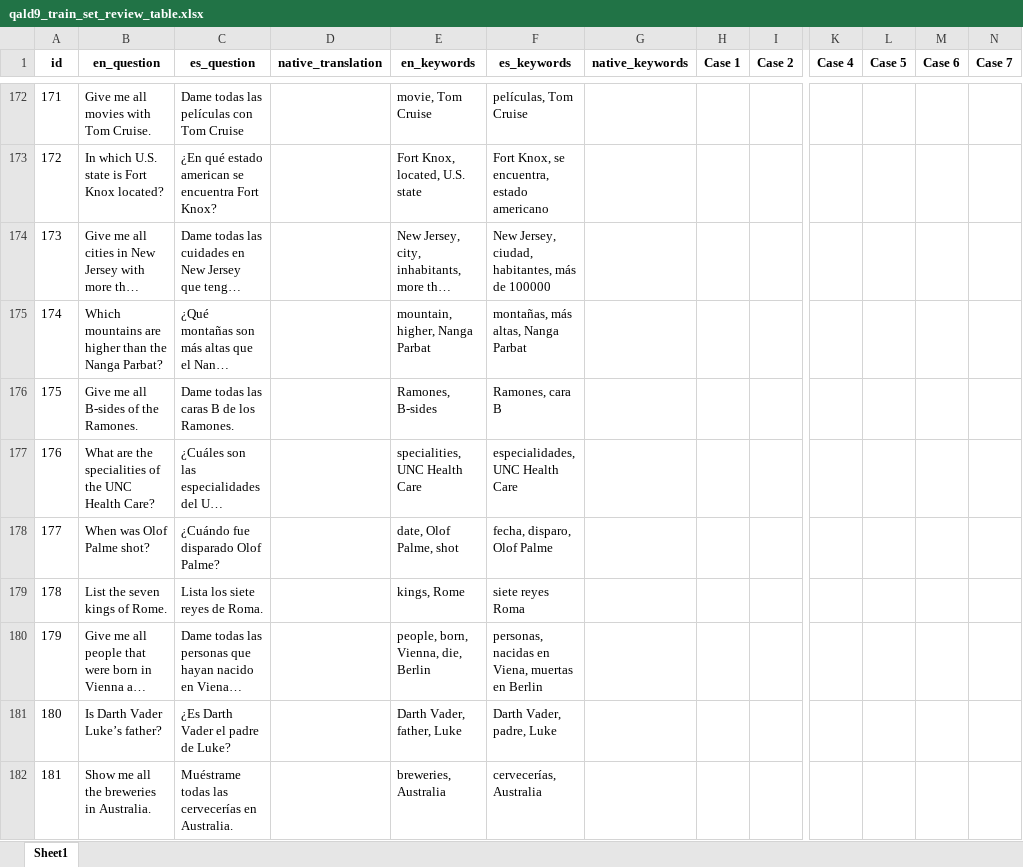
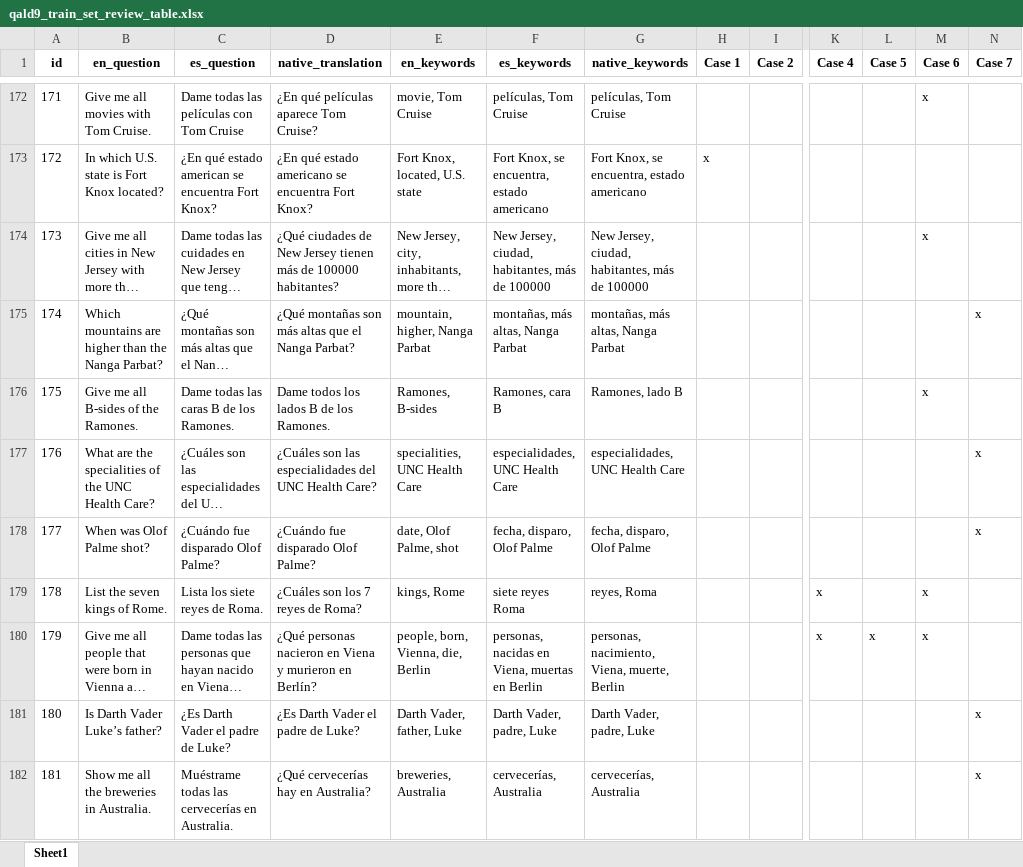
Before and after one commit to javivi235/QALD-9-ES, an Excel workbook: Review files/qald9_train_set_review_table.xlsx, sheet Sheet1, drawn as a sheet; only a part is shown, gaps mark what is left out; long unchanged cells end in …; values as stored, in another font and other column widths than the file's, no borders; the diff covers the shown part only; the diff names each change by its address in the sheet, - before the commit and + after, or states it on an @@ line.

Commit message:
trainset translation 50%

```diff
--- a/Review files/qald9_train_set_review_table.xlsx (sheet Sheet1)
+++ b/Review files/qald9_train_set_review_table.xlsx (sheet Sheet1)
-D172 (native_translation): (empty)
+D172 (native_translation): ¿En qué películas aparece Tom Cruise?
-G172 (native_keywords): (empty)
+G172 (native_keywords): películas, Tom Cruise
-M172 (Case 6): (empty)
+M172 (Case 6): x
-D173 (native_translation): (empty)
+D173 (native_translation): ¿En qué estado americano se encuentra Fort Knox?
-G173 (native_keywords): (empty)
+G173 (native_keywords): Fort Knox, se encuentra, estado americano
-H173 (Case 1): (empty)
+H173 (Case 1): x
-D174 (native_translation): (empty)
+D174 (native_translation): ¿Qué ciudades de New Jersey tienen más de 100000 habitantes?
-G174 (native_keywords): (empty)
+G174 (native_keywords): New Jersey, ciudad, habitantes, más de 100000
-M174 (Case 6): (empty)
+M174 (Case 6): x
-D175 (native_translation): (empty)
+D175 (native_translation): ¿Qué montañas son más altas que el Nanga Parbat?
-G175 (native_keywords): (empty)
+G175 (native_keywords): montañas, más altas, Nanga Parbat
-N175 (Case 7): (empty)
+N175 (Case 7): x
-D176 (native_translation): (empty)
+D176 (native_translation): Dame todos los lados B de los Ramones.
-G176 (native_keywords): (empty)
+G176 (native_keywords): Ramones, lado B
-M176 (Case 6): (empty)
+M176 (Case 6): x
-D177 (native_translation): (empty)
+D177 (native_translation): ¿Cuáles son las especialidades del UNC Health Care?
-G177 (native_keywords): (empty)
+G177 (native_keywords): especialidades, UNC Health Care
-N177:N178 (Case 7): (empty)
+N177:N178 (Case 7): x
-D178 (native_translation): (empty)
+D178 (native_translation): ¿Cuándo fue disparado Olof Palme?
-G178 (native_keywords): (empty)
+G178 (native_keywords): fecha, disparo, Olof Palme
-D179 (native_translation): (empty)
+D179 (native_translation): ¿Cuáles son los 7 reyes de Roma?
-G179 (native_keywords): (empty)
+G179 (native_keywords): reyes, Roma
-K179:K180 (Case 4): (empty)
+K179:K180 (Case 4): x
-M179:M180 (Case 6): (empty)
+M179:M180 (Case 6): x
-D180 (native_translation): (empty)
+D180 (native_translation): ¿Qué personas nacieron en Viena y murieron en Berlín?
-G180 (native_keywords): (empty)
+G180 (native_keywords): personas, nacimiento, Viena, muerte, Berlin
-L180 (Case 5): (empty)
+L180 (Case 5): x
-D181 (native_translation): (empty)
+D181 (native_translation): ¿Es Darth Vader el padre de Luke?
-G181 (native_keywords): (empty)
+G181 (native_keywords): Darth Vader, padre, Luke
-N181:N182 (Case 7): (empty)
+N181:N182 (Case 7): x
-D182 (native_translation): (empty)
+D182 (native_translation): ¿Qué cervecerías hay en Australia?
-G182 (native_keywords): (empty)
+G182 (native_keywords): cervecerías, Australia
```
Also changed, not shown: 149 edited cells and cell formats elsewhere in this sheet.
